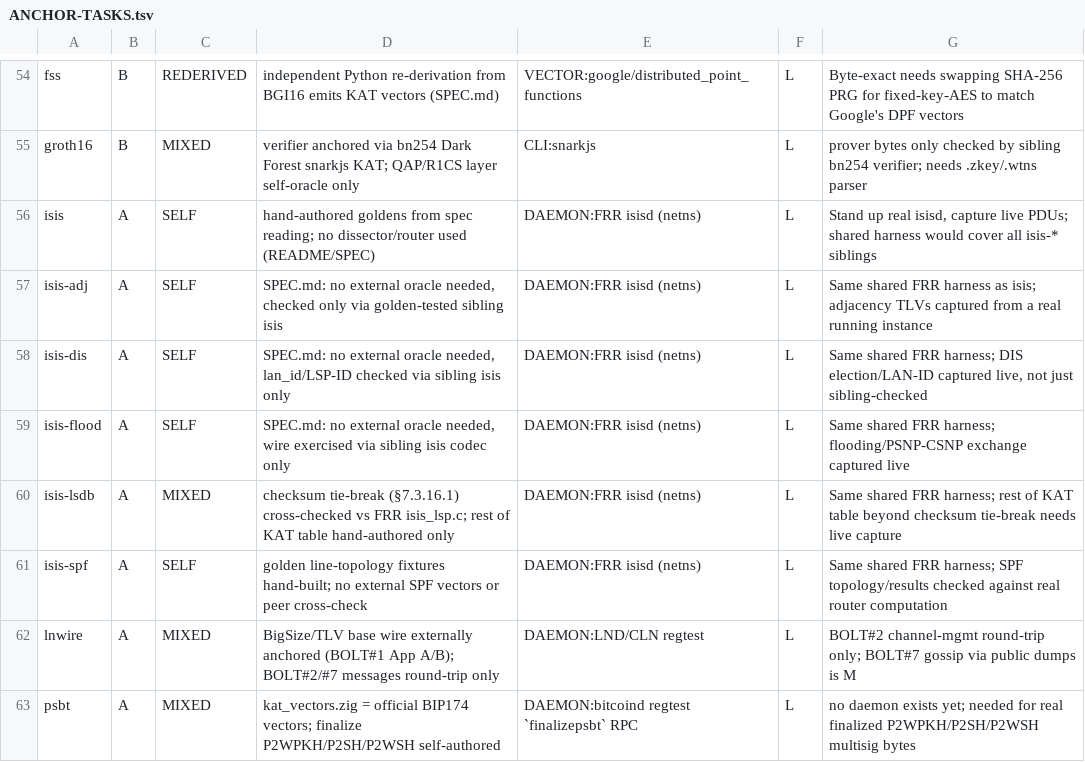
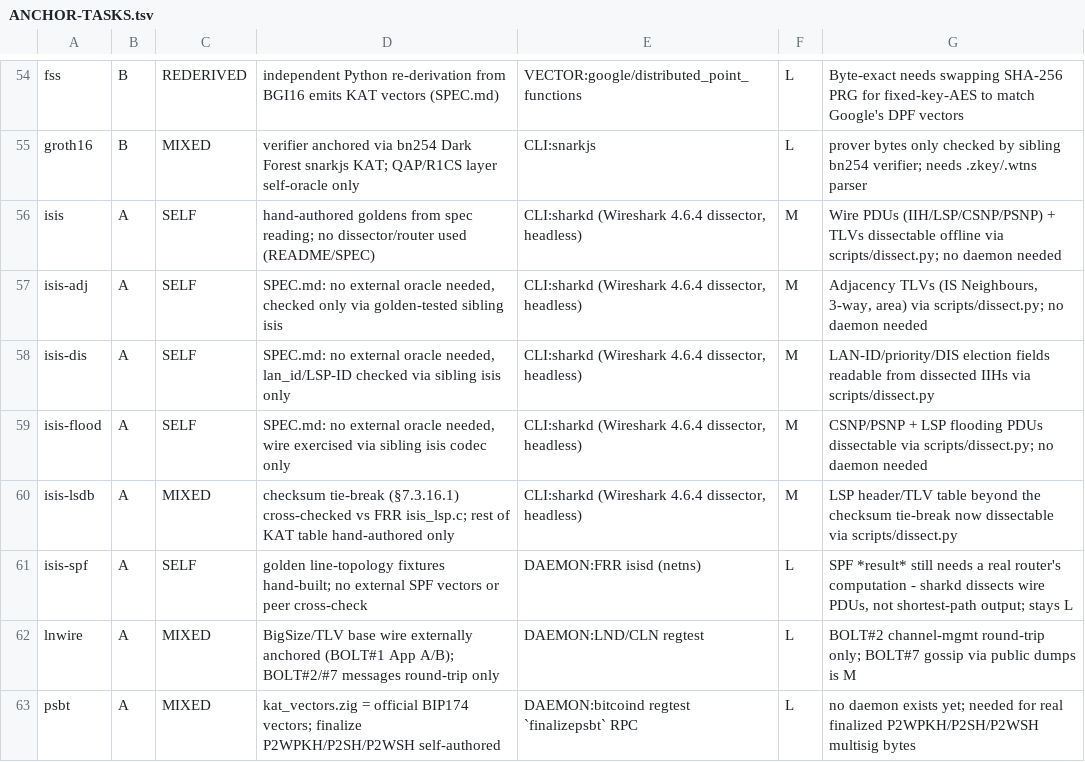
Before and after one commit to zaxified/zig-libs, a TSV file: ANCHOR-TASKS.tsv, drawn as a sheet; only a part is shown, gaps mark what is left out.

```diff
--- a/ANCHOR-TASKS.tsv
+++ b/ANCHOR-TASKS.tsv
@@ -55,8 +55,8 @@ fss	B	REDERIVED	independent Python re-derivation from BGI16 emits KAT vectors (S
 groth16	B	MIXED	verifier anchored via bn254 Dark Forest snarkjs KAT; QAP/R1CS layer self-oracle only	CLI:snarkjs	L	prover bytes only checked by sibling bn254 verifier; needs .zkey/.wtns parser
-isis	A	SELF	hand-authored goldens from spec reading; no dissector/router used (README/SPEC)	DAEMON:FRR isisd (netns)	L	Stand up real isisd, capture live PDUs; shared harness would cover all isis-* siblings
-isis-adj	A	SELF	SPEC.md: no external oracle needed, checked only via golden-tested sibling isis	DAEMON:FRR isisd (netns)	L	Same shared FRR harness as isis; adjacency TLVs captured from a real running instance
-isis-dis	A	SELF	SPEC.md: no external oracle needed, lan_id/LSP-ID checked via sibling isis only	DAEMON:FRR isisd (netns)	L	Same shared FRR harness; DIS election/LAN-ID captured live, not just sibling-checked
-isis-flood	A	SELF	SPEC.md: no external oracle needed, wire exercised via sibling isis codec only	DAEMON:FRR isisd (netns)	L	Same shared FRR harness; flooding/PSNP-CSNP exchange captured live
-isis-lsdb	A	MIXED	checksum tie-break (§7.3.16.1) cross-checked vs FRR isis_lsp.c; rest of KAT table hand-authored only	DAEMON:FRR isisd (netns)	L	Same shared FRR harness; rest of KAT table beyond checksum tie-break needs live capture
-isis-spf	A	SELF	golden line-topology fixtures hand-built; no external SPF vectors or peer cross-check	DAEMON:FRR isisd (netns)	L	Same shared FRR harness; SPF topology/results checked against real router computation
+isis	A	SELF	hand-authored goldens from spec reading; no dissector/router used (README/SPEC)	CLI:sharkd (Wireshark 4.6.4 dissector, headless)	M	Wire PDUs (IIH/LSP/CSNP/PSNP) + TLVs dissectable offline via scripts/dissect.py; no daemon needed
+isis-adj	A	SELF	SPEC.md: no external oracle needed, checked only via golden-tested sibling isis	CLI:sharkd (Wireshark 4.6.4 dissector, headless)	M	Adjacency TLVs (IS Neighbours, 3-way, area) via scripts/dissect.py; no daemon needed
+isis-dis	A	SELF	SPEC.md: no external oracle needed, lan_id/LSP-ID checked via sibling isis only	CLI:sharkd (Wireshark 4.6.4 dissector, headless)	M	LAN-ID/priority/DIS election fields readable from dissected IIHs via scripts/dissect.py
+isis-flood	A	SELF	SPEC.md: no external oracle needed, wire exercised via sibling isis codec only	CLI:sharkd (Wireshark 4.6.4 dissector, headless)	M	CSNP/PSNP + LSP flooding PDUs dissectable via scripts/dissect.py; no daemon needed
+isis-lsdb	A	MIXED	checksum tie-break (§7.3.16.1) cross-checked vs FRR isis_lsp.c; rest of KAT table hand-authored only	CLI:sharkd (Wireshark 4.6.4 dissector, headless)	M	LSP header/TLV table beyond the checksum tie-break now dissectable via scripts/dissect.py
+isis-spf	A	SELF	golden line-topology fixtures hand-built; no external SPF vectors or peer cross-check	DAEMON:FRR isisd (netns)	L	SPF *result* still needs a real router's computation - sharkd dissects wire PDUs, not shortest-path output; stays L
 lnwire	A	MIXED	BigSize/TLV base wire externally anchored (BOLT#1 App A/B); BOLT#2/#7 messages round-trip only	DAEMON:LND/CLN regtest	L	BOLT#2 channel-mgmt round-trip only; BOLT#7 gossip via public dumps is M
```
Also changed, not shown: 1 other file.
